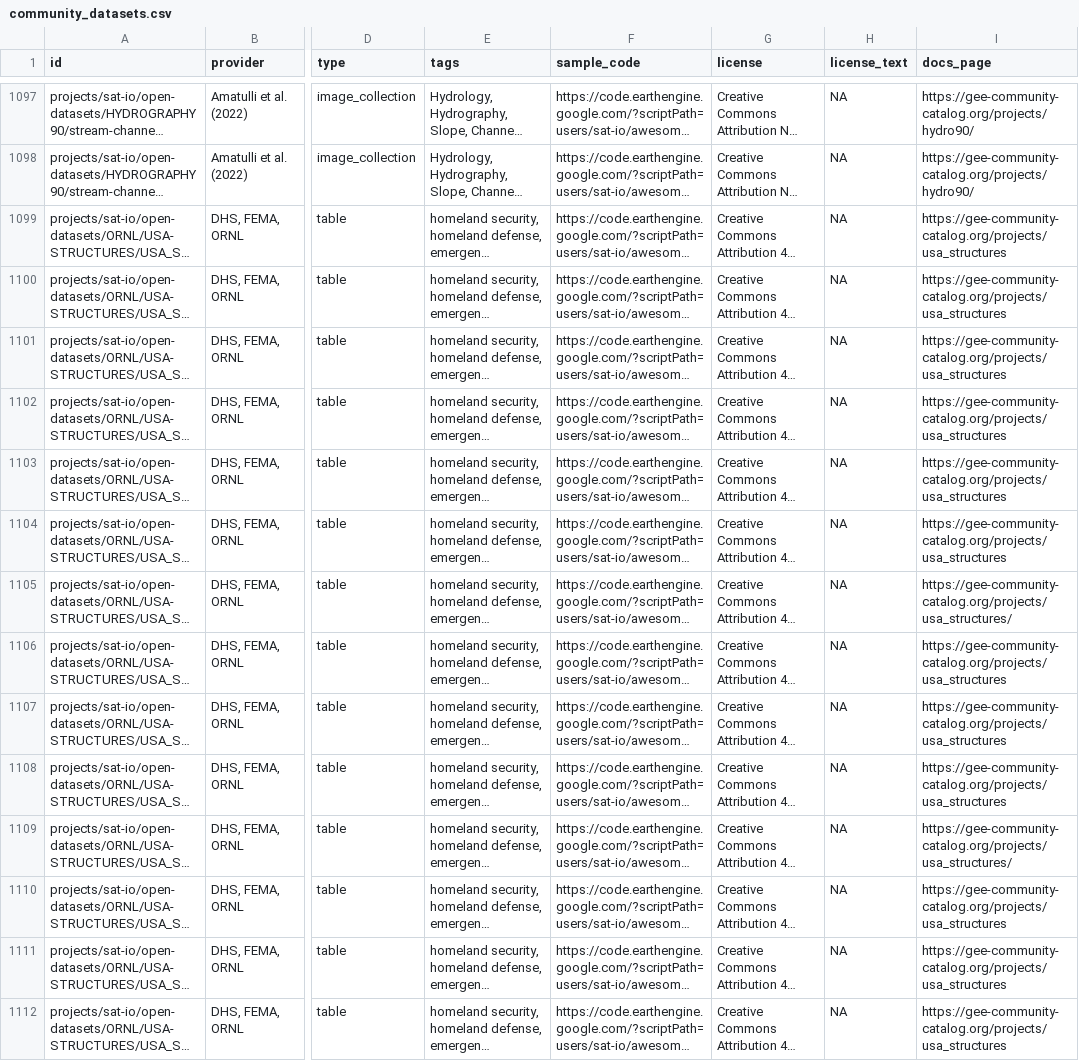
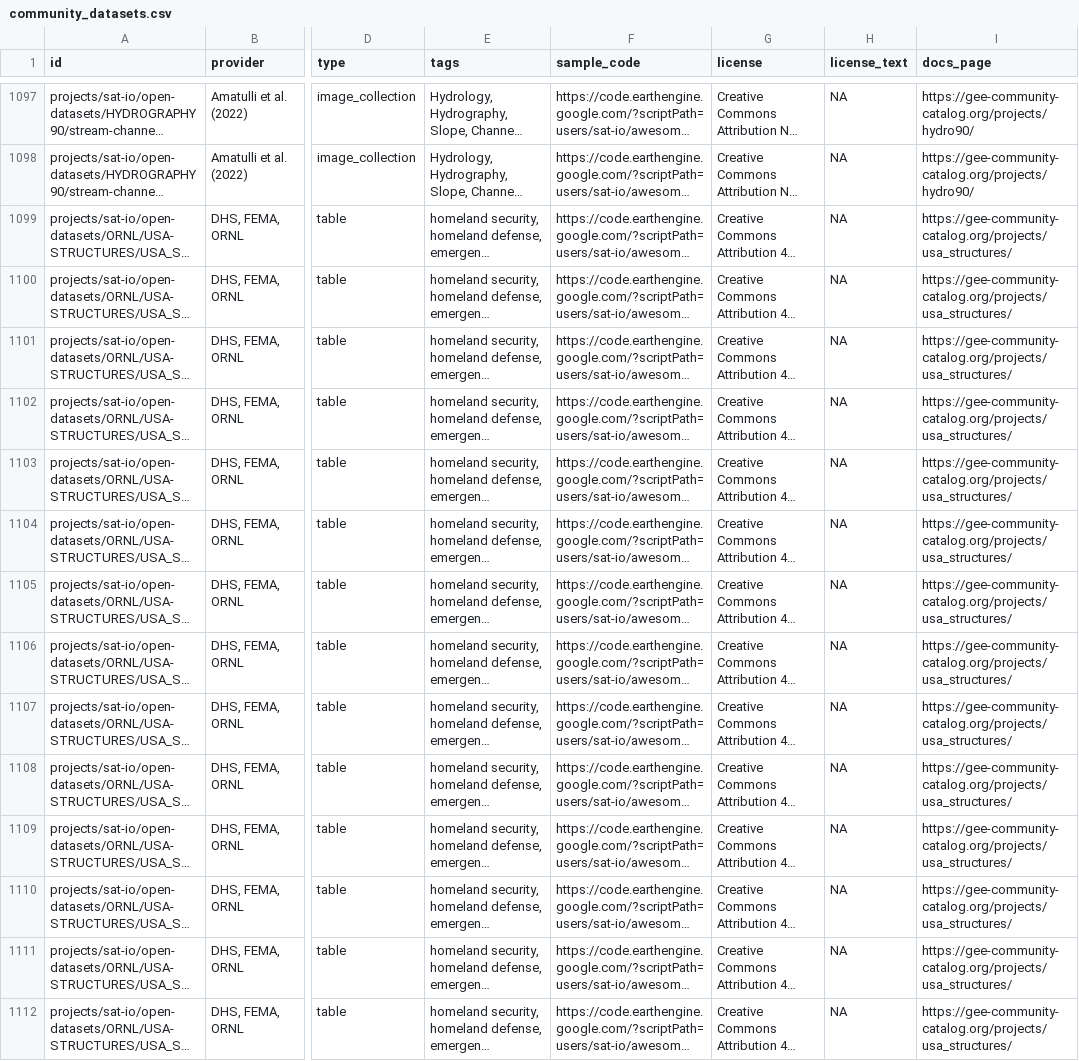
Before and after one commit to samapriya/awesome-gee-community-datasets, a CSV file: community_datasets.csv, drawn as a sheet; only a part is shown, gaps mark what is left out; long unchanged cells end in …; the diff covers the shown part only; the diff names each change by its address in the sheet, - before the commit and + after, or states it on an @@ line.

```diff
--- a/community_datasets.csv
+++ b/community_datasets.csv
-I1099:I1104 (docs_page): https://gee-community-catalog.org/projects/usa_structures
+I1099:I1104 (docs_page): https://gee-community-catalog.org/projects/usa_structures/
-I1106:I1108 (docs_page): https://gee-community-catalog.org/projects/usa_structures
+I1106:I1108 (docs_page): https://gee-community-catalog.org/projects/usa_structures/
-I1110:I1112 (docs_page): https://gee-community-catalog.org/projects/usa_structures
+I1110:I1112 (docs_page): https://gee-community-catalog.org/projects/usa_structures/
```
Also changed, not shown: 50 edited cells elsewhere in this file.
